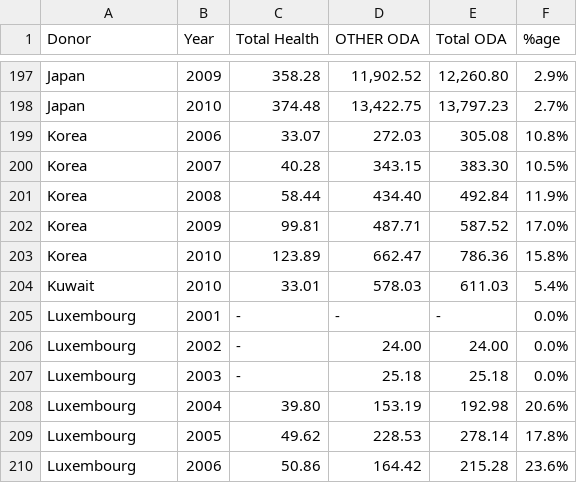
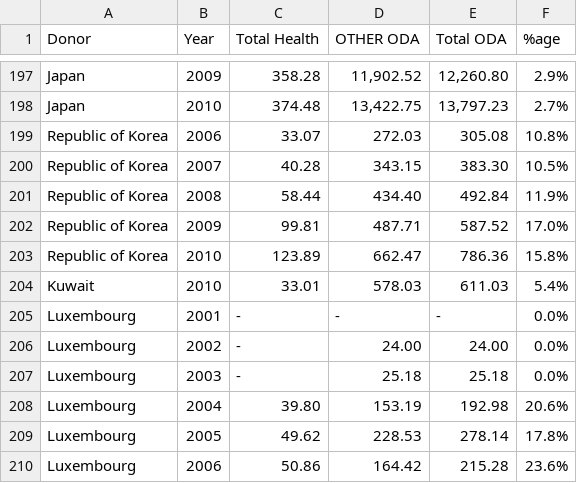
Before and after one commit to ajgara/whoscorecards, a CSV file: 2012b/data/Table1 Chart2.csv, drawn as a sheet; only a part is shown, gaps mark what is left out.

Commit message:
Fixed error with Korea data.

```diff
--- a/2012b/data/Table1 Chart2.csv
+++ b/2012b/data/Table1 Chart2.csv
@@ -198,7 +198,7 @@ Japan,2009, 358.28 ," 11,902.52 "," 12,260.80 ",2.9%
 Japan,2010, 374.48 ," 13,422.75 "," 13,797.23 ",2.7%
-Korea,2006, 33.07 , 272.03 , 305.08 ,10.8%
-Korea,2007, 40.28 , 343.15 , 383.30 ,10.5%
-Korea,2008, 58.44 , 434.40 , 492.84 ,11.9%
-Korea,2009, 99.81 , 487.71 , 587.52 ,17.0%
-Korea,2010, 123.89 , 662.47 , 786.36 ,15.8%
+Republic of Korea,2006, 33.07 , 272.03 , 305.08 ,10.8%
+Republic of Korea,2007, 40.28 , 343.15 , 383.30 ,10.5%
+Republic of Korea,2008, 58.44 , 434.40 , 492.84 ,11.9%
+Republic of Korea,2009, 99.81 , 487.71 , 587.52 ,17.0%
+Republic of Korea,2010, 123.89 , 662.47 , 786.36 ,15.8%
 Kuwait,2010, 33.01 , 578.03 , 611.03 ,5.4%
```
